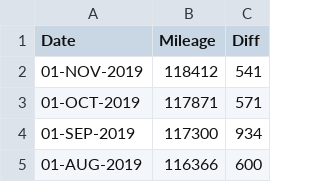
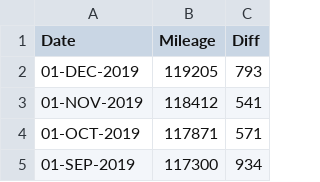
Before and after one commit to codetojoy/self, a CSV file: personal/car.csv, drawn as a sheet; only a part is shown; the shorter side is filled out with more unchanged rows.

```diff
--- a/personal/car.csv
+++ b/personal/car.csv
@@ -1,2 +1,3 @@
 Date,Mileage,Diff
+01-DEC-2019,119205,793
 01-NOV-2019,118412,541
```
Also changed, not shown: 1 other file.
